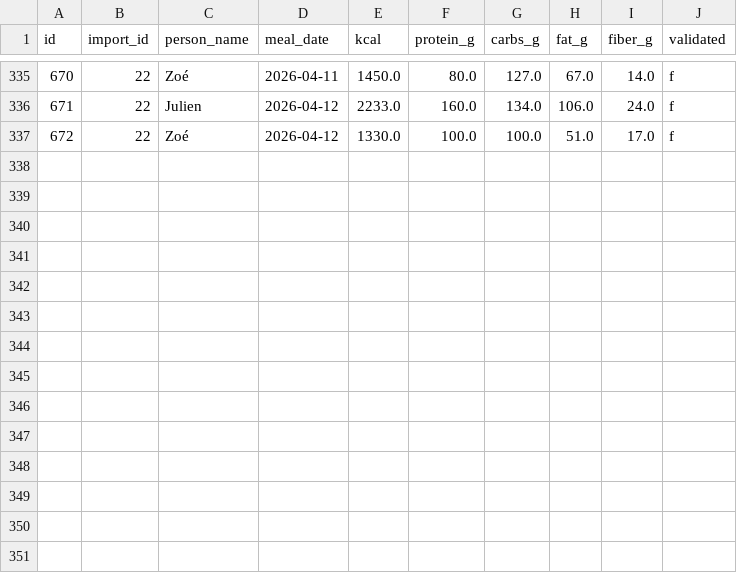
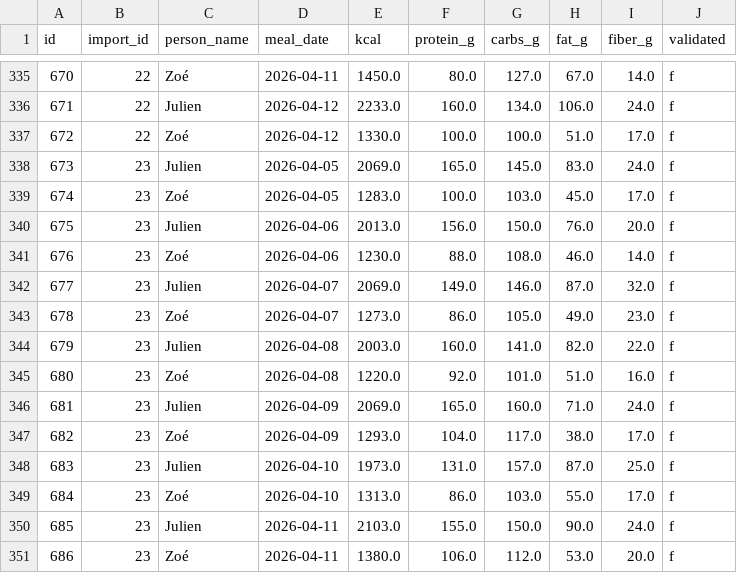
Before and after one commit to MiyasaKi09/garde-manger-app, a CSV file: supabase/exports/latest/csv/nutrition_plan_daily_totals.csv, drawn as a sheet; only a part is shown, gaps mark what is left out; the diff names each change by its address in the sheet, - before the commit and + after, or states it on an @@ line.

```diff
--- a/supabase/exports/latest/csv/nutrition_plan_daily_totals.csv
+++ b/supabase/exports/latest/csv/nutrition_plan_daily_totals.csv
+row 338: 673 | 23 | Julien | 2026-04-05 | 2069.0 | 165.0 | 145.0 | 83.0 | 24.0 | f
+row 339: 674 | 23 | Zoé | 2026-04-05 | 1283.0 | 100.0 | 103.0 | 45.0 | 17.0 | f
+row 340: 675 | 23 | Julien | 2026-04-06 | 2013.0 | 156.0 | 150.0 | 76.0 | 20.0 | f
+row 341: 676 | 23 | Zoé | 2026-04-06 | 1230.0 | 88.0 | 108.0 | 46.0 | 14.0 | f
+row 342: 677 | 23 | Julien | 2026-04-07 | 2069.0 | 149.0 | 146.0 | 87.0 | 32.0 | f
+row 343: 678 | 23 | Zoé | 2026-04-07 | 1273.0 | 86.0 | 105.0 | 49.0 | 23.0 | f
+row 344: 679 | 23 | Julien | 2026-04-08 | 2003.0 | 160.0 | 141.0 | 82.0 | 22.0 | f
+row 345: 680 | 23 | Zoé | 2026-04-08 | 1220.0 | 92.0 | 101.0 | 51.0 | 16.0 | f
+row 346: 681 | 23 | Julien | 2026-04-09 | 2069.0 | 165.0 | 160.0 | 71.0 | 24.0 | f
+row 347: 682 | 23 | Zoé | 2026-04-09 | 1293.0 | 104.0 | 117.0 | 38.0 | 17.0 | f
+row 348: 683 | 23 | Julien | 2026-04-10 | 1973.0 | 131.0 | 157.0 | 87.0 | 25.0 | f
+row 349: 684 | 23 | Zoé | 2026-04-10 | 1313.0 | 86.0 | 103.0 | 55.0 | 17.0 | f
+row 350: 685 | 23 | Julien | 2026-04-11 | 2103.0 | 155.0 | 150.0 | 90.0 | 24.0 | f
+row 351: 686 | 23 | Zoé | 2026-04-11 | 1380.0 | 106.0 | 112.0 | 53.0 | 20.0 | f
```
Also changed, not shown: supabase/exports/latest/csv/nutrition_plan_batch_recipes.csv, supabase/exports/latest/csv/nutrition_plan_prep_tasks.csv, 6 other files.
